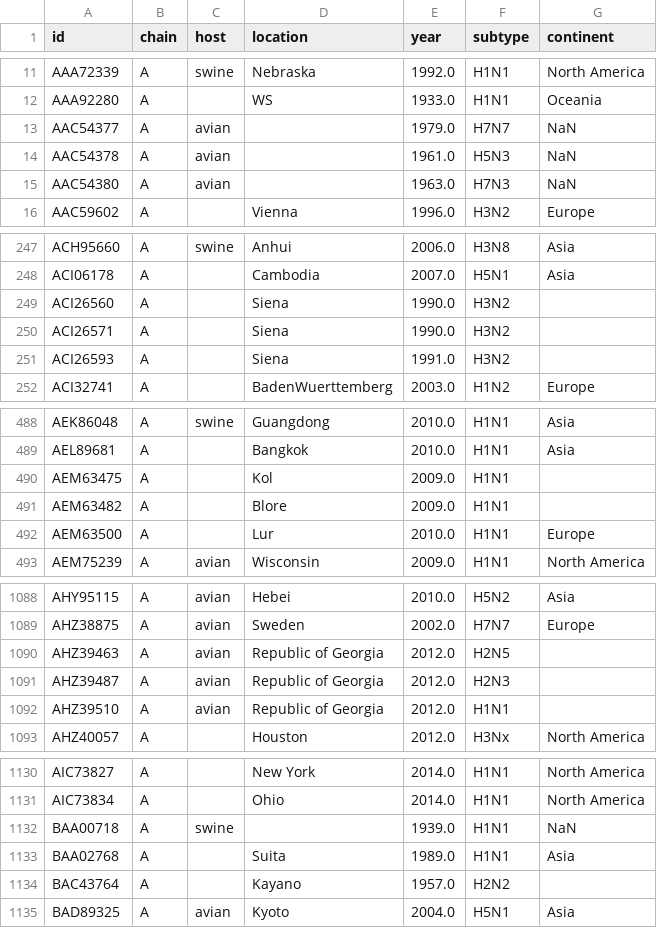
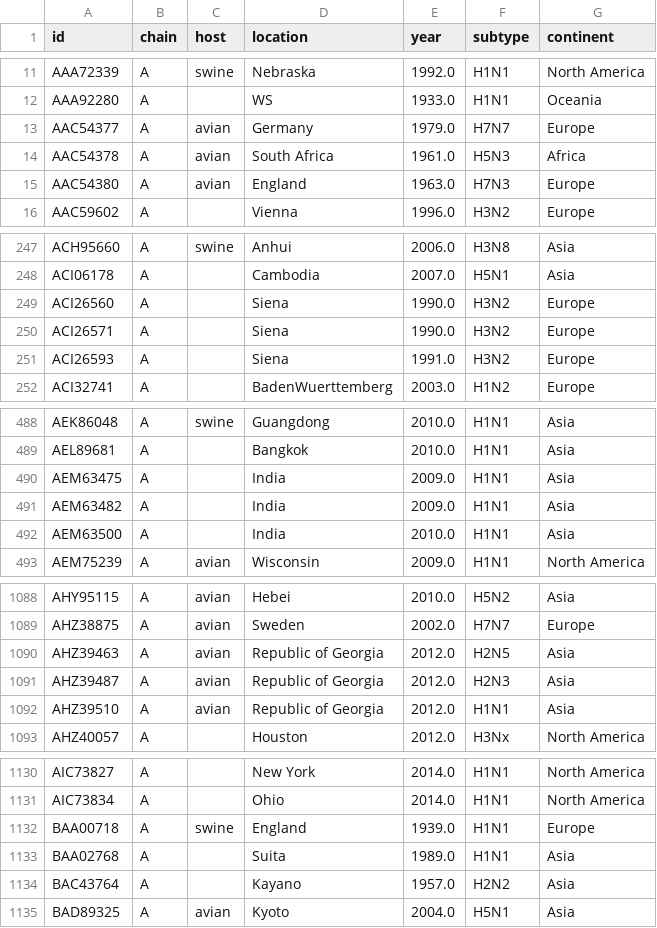
Before and after one commit to gmazz/BioInfoTools, a CSV file: GeoLocation/models_metadata_II.csv, drawn as a sheet; only a part is shown, gaps mark what is left out; the diff covers the shown part only.

```diff
--- a/GeoLocation/models_metadata_II.csv
+++ b/GeoLocation/models_metadata_II.csv
@@ -12,5 +12,5 @@ AAA72339,A,swine,Nebraska,1992.0,H1N1,North America
 AAA92280,A,,WS,1933.0,H1N1,Oceania
-AAC54377,A,avian,,1979.0,H7N7,NaN
-AAC54378,A,avian,,1961.0,H5N3,NaN
-AAC54380,A,avian,,1963.0,H7N3,NaN
+AAC54377,A,avian,Germany,1979.0,H7N7,Europe
+AAC54378,A,avian,South Africa,1961.0,H5N3,Africa
+AAC54380,A,avian,England,1963.0,H7N3,Europe
 AAC59602,A,,Vienna,1996.0,H3N2,Europe
@@ -248,5 +248,5 @@ ACH95660,A,swine,Anhui,2006.0,H3N8,Asia
 ACI06178,A,,Cambodia,2007.0,H5N1,Asia
-ACI26560,A,,Siena,1990.0,H3N2,
-ACI26571,A,,Siena,1990.0,H3N2,
-ACI26593,A,,Siena,1991.0,H3N2,
+ACI26560,A,,Siena,1990.0,H3N2,Europe
+ACI26571,A,,Siena,1990.0,H3N2,Europe
+ACI26593,A,,Siena,1991.0,H3N2,Europe
 ACI32741,A,,BadenWuerttemberg,2003.0,H1N2,Europe
@@ -489,5 +489,5 @@ AEK86048,A,swine,Guangdong,2010.0,H1N1,Asia
 AEL89681,A,,Bangkok,2010.0,H1N1,Asia
-AEM63475,A,,Kol,2009.0,H1N1,
-AEM63482,A,,Blore,2009.0,H1N1,
-AEM63500,A,,Lur,2010.0,H1N1,Europe
+AEM63475,A,,India,2009.0,H1N1,Asia
+AEM63482,A,,India,2009.0,H1N1,Asia
+AEM63500,A,,India,2010.0,H1N1,Asia
 AEM75239,A,avian,Wisconsin,2009.0,H1N1,North America
@@ -1089,5 +1089,5 @@ AHY95115,A,avian,Hebei,2010.0,H5N2,Asia
 AHZ38875,A,avian,Sweden,2002.0,H7N7,Europe
-AHZ39463,A,avian,Republic of Georgia,2012.0,H2N5,
-AHZ39487,A,avian,Republic of Georgia,2012.0,H2N3,
-AHZ39510,A,avian,Republic of Georgia,2012.0,H1N1,
+AHZ39463,A,avian,Republic of Georgia,2012.0,H2N5,Asia
+AHZ39487,A,avian,Republic of Georgia,2012.0,H2N3,Asia
+AHZ39510,A,avian,Republic of Georgia,2012.0,H1N1,Asia
 AHZ40057,A,,Houston,2012.0,H3Nx,North America
@@ -1131,5 +1131,5 @@ AIC73827,A,,New York,2014.0,H1N1,North America
 AIC73834,A,,Ohio,2014.0,H1N1,North America
-BAA00718,A,swine,,1939.0,H1N1,NaN
+BAA00718,A,swine,England,1939.0,H1N1,Europe
 BAA02768,A,,Suita,1989.0,H1N1,Asia
-BAC43764,A,,Kayano,1957.0,H2N2,
+BAC43764,A,,Kayano,1957.0,H2N2,Asia
 BAD89325,A,avian,Kyoto,2004.0,H5N1,Asia
```
Also changed, not shown: 42 edited cells elsewhere in this file.
